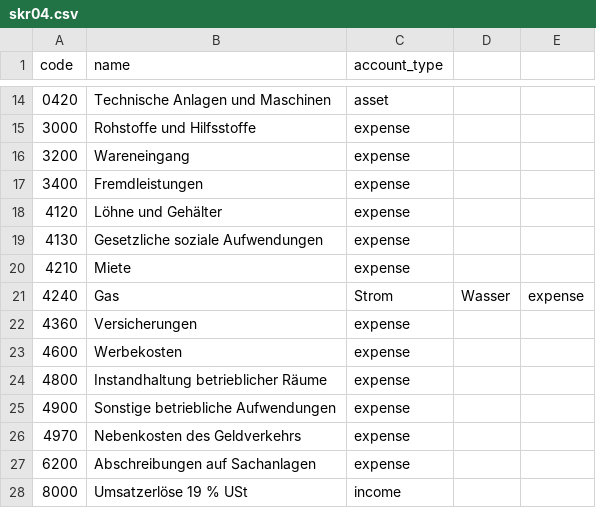
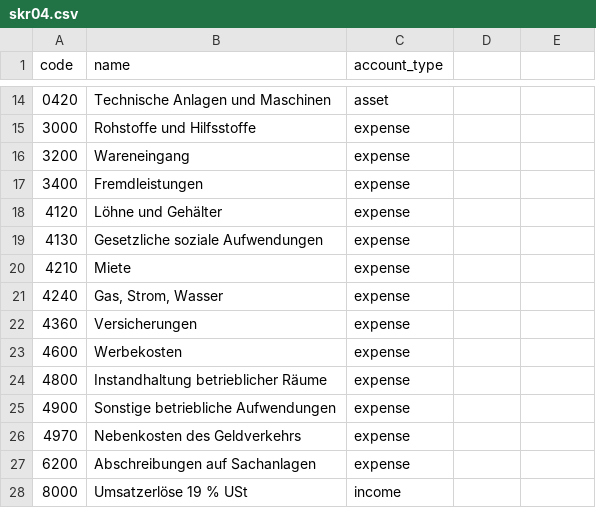
Before and after one commit to unikinCK/OpenBuchhaltung, a CSV file: data/kontenrahmen/skr04.csv, drawn as a sheet; only a part is shown, gaps mark what is left out.

Commit message:
Fix SKR04 CSV quoting for account 4240

```diff
--- a/data/kontenrahmen/skr04.csv
+++ b/data/kontenrahmen/skr04.csv
@@ -20,3 +20,3 @@ code,name,account_type
 4210,Miete,expense
-4240,Gas, Strom, Wasser,expense
+4240,"Gas, Strom, Wasser",expense
 4360,Versicherungen,expense
```
Also changed, not shown: 1 other file.
